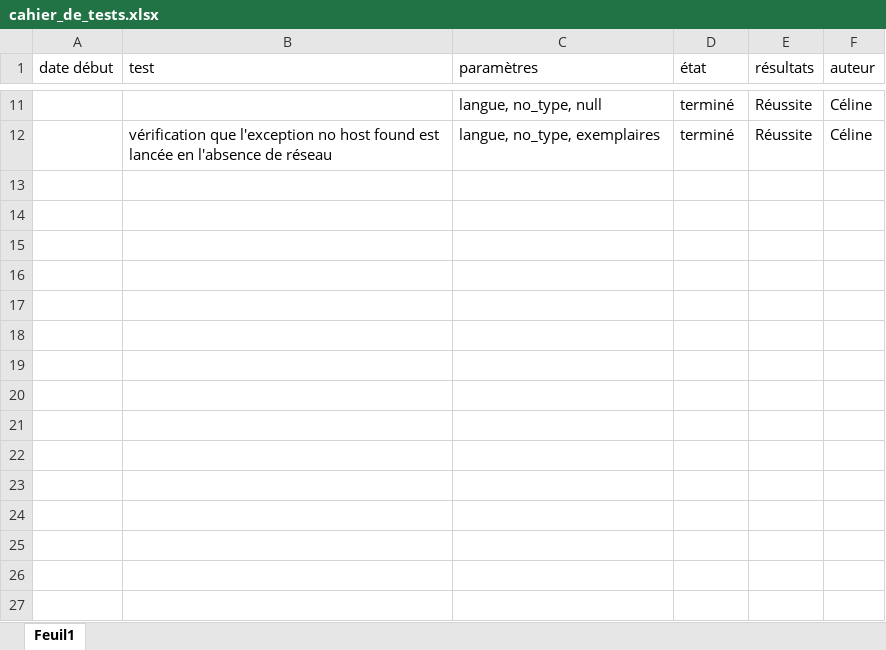
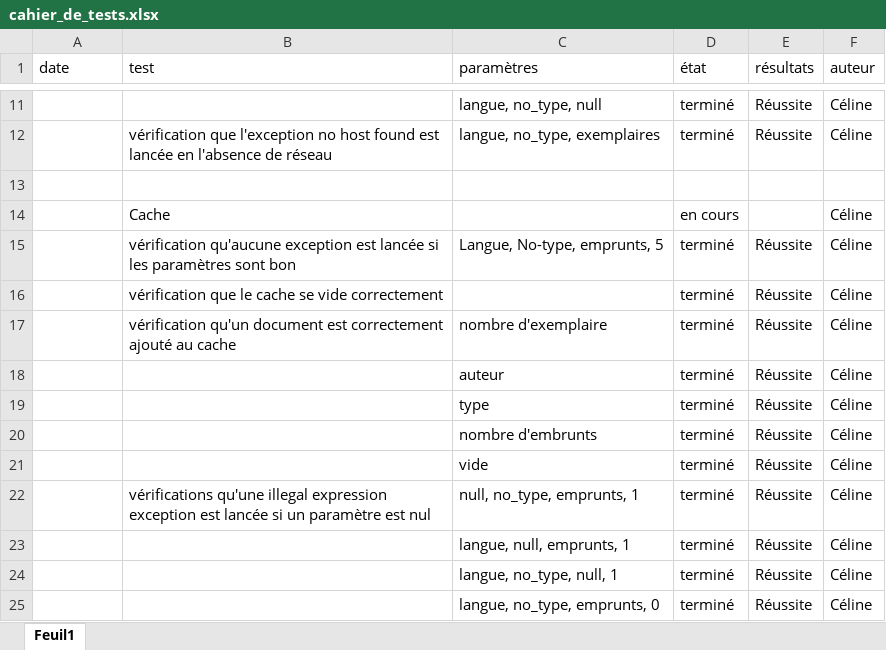
Before and after one commit to CelinePN/analysts, an Excel workbook: cahier_de_tests.xlsx, sheet Feuil1, drawn as a sheet; only a part is shown, gaps mark what is left out; values as stored, in another font and other column widths than the file's, no borders; conditional formats not drawn; the diff names each change by its address in the sheet, - before the commit and + after, or states it on an @@ line.

Commit message:
Update cahier_de_tests.xlsx

```diff
--- a/cahier_de_tests.xlsx (sheet Feuil1)
+++ b/cahier_de_tests.xlsx (sheet Feuil1)
-A1: date début
+A1: date
+row 13: (empty)
+row 14:  | Cache |  | en cours |  | Céline
+row 15:  | vérification qu'aucune exception est lancée si les paramètres sont bon | Langue, No-type, emprunts, 5 | terminé | Réussite | Céline
+row 16:  | vérification que le cache se vide correctement |  | terminé | Réussite | Céline
+row 17:  | vérification qu'un document est correctement ajouté au cache | nombre d'exemplaire | terminé | Réussite | Céline
+row 18:  |  | auteur | terminé | Réussite | Céline
+row 19:  |  | type | terminé | Réussite | Céline
+row 20:  |  | nombre d'embrunts | terminé | Réussite | Céline
+row 21:  |  | vide | terminé | Réussite | Céline
+row 22:  | vérifications qu'une illegal expression exception est lancée si un paramètre est nul | null, no_type, emprunts, 1 | terminé | Réussite | Céline
+row 23:  |  | langue, null, emprunts, 1 | terminé | Réussite | Céline
+row 24:  |  | langue, no_type, null, 1 | terminé | Réussite | Céline
+row 25:  |  | langue, no_type, emprunts, 0 | terminé | Réussite | Céline
```
